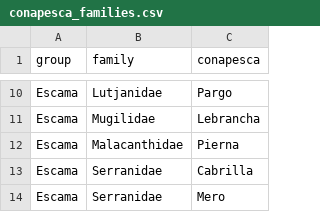
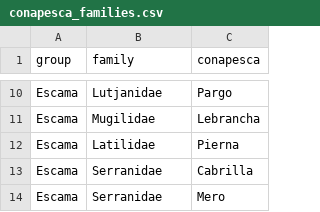
Before and after one commit to jcvdav/reserve_economic_value, a CSV file: data/processed_data/conapesca_families.csv, drawn as a sheet; only a part is shown, gaps mark what is left out.

Commit message:
Changes to underlying data

```diff
--- a/data/processed_data/conapesca_families.csv
+++ b/data/processed_data/conapesca_families.csv
@@ -11,3 +11,3 @@ Escama,Lutjanidae,Pargo
 Escama,Mugilidae,Lebrancha
-Escama,Malacanthidae,Pierna
+Escama,Latilidae,Pierna
 Escama,Serranidae,Cabrilla
```
Also changed, not shown: 1 other file.
